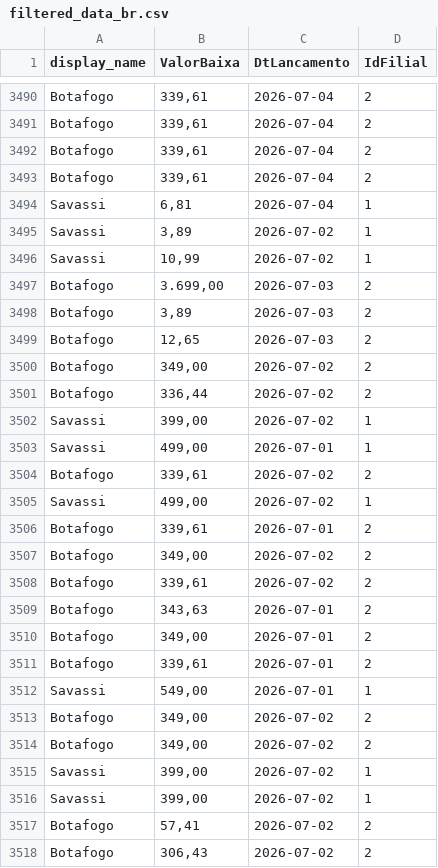
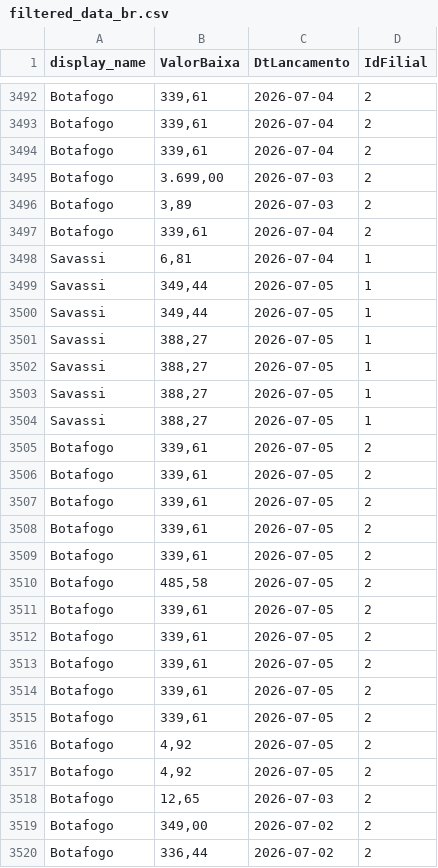
Before and after one commit to actionblackrep/dashboards, a CSV file: data/filtered_data_br.csv, drawn as a sheet; only a part is shown, gaps mark what is left out; the shorter side is filled out with more unchanged rows; the diff covers the shown part only.

```diff
--- a/data/filtered_data_br.csv
+++ b/data/filtered_data_br.csv
@@ -3492,8 +3494,25 @@ Botafogo,"339,61",2026-07-04,2
 Botafogo,"339,61",2026-07-04,2
+Botafogo,"3.699,00",2026-07-03,2
+Botafogo,"3,89",2026-07-03,2
 Botafogo,"339,61",2026-07-04,2
 Savassi,"6,81",2026-07-04,1
-Savassi,"3,89",2026-07-02,1
-Savassi,"10,99",2026-07-02,1
-Botafogo,"3.699,00",2026-07-03,2
-Botafogo,"3,89",2026-07-03,2
+Savassi,"349,44",2026-07-05,1
+Savassi,"349,44",2026-07-05,1
+Savassi,"388,27",2026-07-05,1
+Savassi,"388,27",2026-07-05,1
+Savassi,"388,27",2026-07-05,1
+Savassi,"388,27",2026-07-05,1
+Botafogo,"339,61",2026-07-05,2
+Botafogo,"339,61",2026-07-05,2
+Botafogo,"339,61",2026-07-05,2
+Botafogo,"339,61",2026-07-05,2
+Botafogo,"339,61",2026-07-05,2
+Botafogo,"485,58",2026-07-05,2
+Botafogo,"339,61",2026-07-05,2
+Botafogo,"339,61",2026-07-05,2
+Botafogo,"339,61",2026-07-05,2
+Botafogo,"339,61",2026-07-05,2
+Botafogo,"339,61",2026-07-05,2
+Botafogo,"4,92",2026-07-05,2
+Botafogo,"4,92",2026-07-05,2
 Botafogo,"12,65",2026-07-03,2
```
Also changed, not shown: 4 added rows and 20 moved rows elsewhere in this file, 3 other files.
